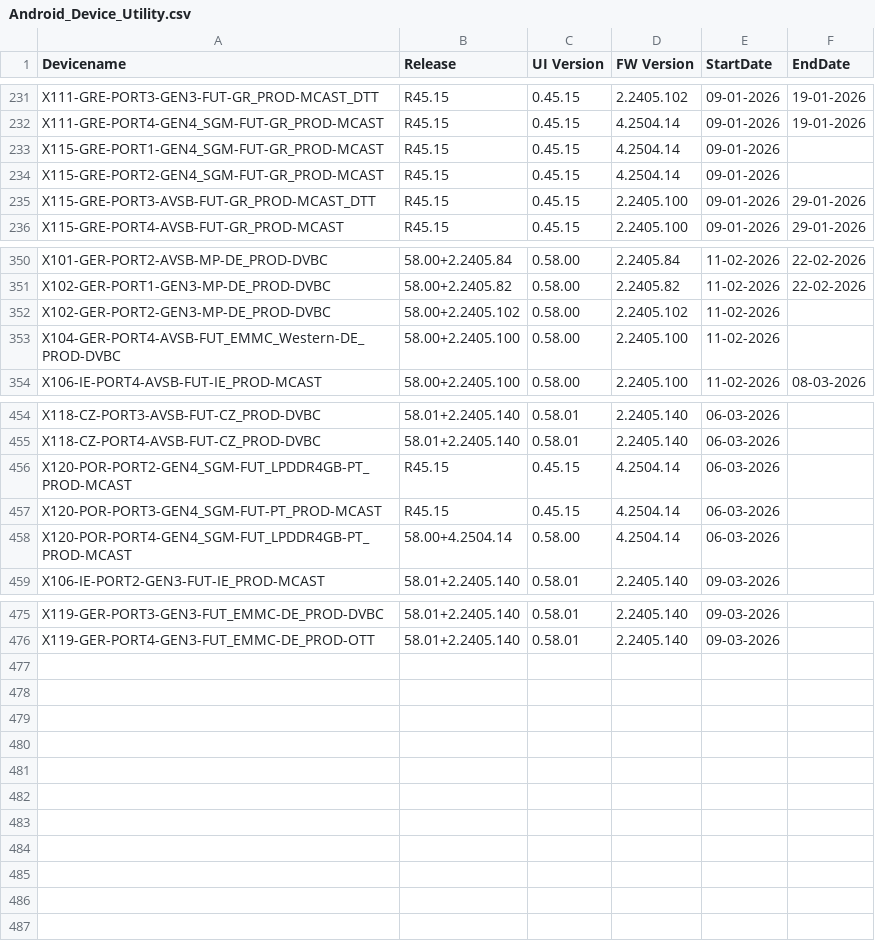
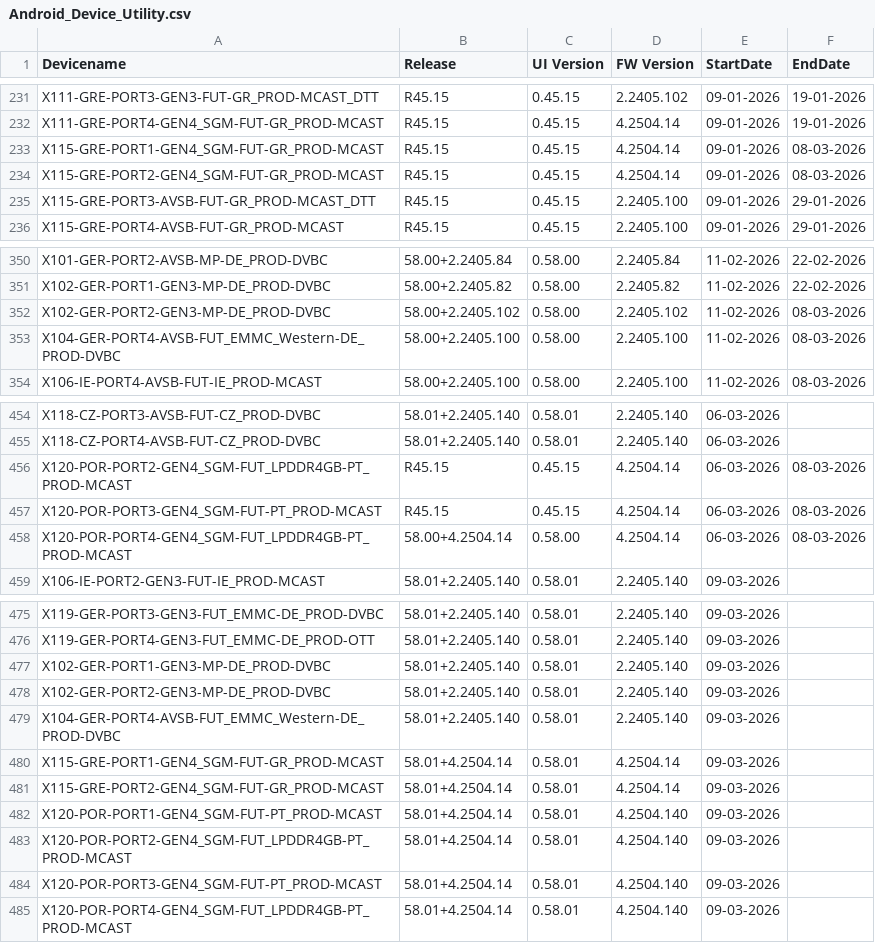
Before and after one commit to VFTV-Testing/VCOEQA-Utilities, a CSV file: DeviceInformation_Utility/Android_Device_Utility.csv, drawn as a sheet; only a part is shown, gaps mark what is left out; the diff covers the shown part only.

Commit message:
Bulk update device data

```diff
--- a/DeviceInformation_Utility/Android_Device_Utility.csv
+++ b/DeviceInformation_Utility/Android_Device_Utility.csv
@@ -232,4 +232,4 @@ X111-GRE-PORT3-GEN3-FUT-GR_PROD-MCAST_DTT,R45.15,0.45.15,2.2405.102,09-01-2026,1
 X111-GRE-PORT4-GEN4_SGM-FUT-GR_PROD-MCAST,R45.15,0.45.15,4.2504.14,09-01-2026,19-01-2026
-X115-GRE-PORT1-GEN4_SGM-FUT-GR_PROD-MCAST,R45.15,0.45.15,4.2504.14,09-01-2026,
-X115-GRE-PORT2-GEN4_SGM-FUT-GR_PROD-MCAST,R45.15,0.45.15,4.2504.14,09-01-2026,
+X115-GRE-PORT1-GEN4_SGM-FUT-GR_PROD-MCAST,R45.15,0.45.15,4.2504.14,09-01-2026,08-03-2026
+X115-GRE-PORT2-GEN4_SGM-FUT-GR_PROD-MCAST,R45.15,0.45.15,4.2504.14,09-01-2026,08-03-2026
 X115-GRE-PORT3-AVSB-FUT-GR_PROD-MCAST_DTT,R45.15,0.45.15,2.2405.100,09-01-2026,29-01-2026
@@ -351,4 +351,4 @@ X101-GER-PORT2-AVSB-MP-DE_PROD-DVBC,58.00+2.2405.84,0.58.00,2.2405.84,11-02-2026
 X102-GER-PORT1-GEN3-MP-DE_PROD-DVBC,58.00+2.2405.82,0.58.00,2.2405.82,11-02-2026,22-02-2026
-X102-GER-PORT2-GEN3-MP-DE_PROD-DVBC,58.00+2.2405.102,0.58.00,2.2405.102,11-02-2026,
-X104-GER-PORT4-AVSB-FUT_EMMC_Western-DE_PROD-DVBC,58.00+2.2405.100,0.58.00,2.2405.100,11-02-2026,
+X102-GER-PORT2-GEN3-MP-DE_PROD-DVBC,58.00+2.2405.102,0.58.00,2.2405.102,11-02-2026,08-03-2026
+X104-GER-PORT4-AVSB-FUT_EMMC_Western-DE_PROD-DVBC,58.00+2.2405.100,0.58.00,2.2405.100,11-02-2026,08-03-2026
 X106-IE-PORT4-AVSB-FUT-IE_PROD-MCAST,58.00+2.2405.100,0.58.00,2.2405.100,11-02-2026,08-03-2026
@@ -455,5 +455,5 @@ X118-CZ-PORT3-AVSB-FUT-CZ_PROD-DVBC,58.01+2.2405.140,0.58.01,2.2405.140,06-03-20
 X118-CZ-PORT4-AVSB-FUT-CZ_PROD-DVBC,58.01+2.2405.140,0.58.01,2.2405.140,06-03-2026,
-X120-POR-PORT2-GEN4_SGM-FUT_LPDDR4GB-PT_PROD-MCAST,R45.15,0.45.15,4.2504.14,06-03-2026,
-X120-POR-PORT3-GEN4_SGM-FUT-PT_PROD-MCAST,R45.15,0.45.15,4.2504.14,06-03-2026,
-X120-POR-PORT4-GEN4_SGM-FUT_LPDDR4GB-PT_PROD-MCAST,58.00+4.2504.14,0.58.00,4.2504.14,06-03-2026,
+X120-POR-PORT2-GEN4_SGM-FUT_LPDDR4GB-PT_PROD-MCAST,R45.15,0.45.15,4.2504.14,06-03-2026,08-03-2026
+X120-POR-PORT3-GEN4_SGM-FUT-PT_PROD-MCAST,R45.15,0.45.15,4.2504.14,06-03-2026,08-03-2026
+X120-POR-PORT4-GEN4_SGM-FUT_LPDDR4GB-PT_PROD-MCAST,58.00+4.2504.14,0.58.00,4.2504.14,06-03-2026,08-03-2026
 X106-IE-PORT2-GEN3-FUT-IE_PROD-MCAST,58.01+2.2405.140,0.58.01,2.2405.140,09-03-2026,
@@ -476 +476,10 @@ X119-GER-PORT3-GEN3-FUT_EMMC-DE_PROD-DVBC,58.01+2.2405.140,0.58.01,2.2405.140,09
 X119-GER-PORT4-GEN3-FUT_EMMC-DE_PROD-OTT,58.01+2.2405.140,0.58.01,2.2405.140,09-03-2026,
+X102-GER-PORT1-GEN3-MP-DE_PROD-DVBC,58.01+2.2405.140,0.58.01,2.2405.140,09-03-2026,
+X102-GER-PORT2-GEN3-MP-DE_PROD-DVBC,58.01+2.2405.140,0.58.01,2.2405.140,09-03-2026,
+X104-GER-PORT4-AVSB-FUT_EMMC_Western-DE_PROD-DVBC,58.01+2.2405.140,0.58.01,2.2405.140,09-03-2026,
+X115-GRE-PORT1-GEN4_SGM-FUT-GR_PROD-MCAST,58.01+4.2504.14,0.58.01,4.2504.14,09-03-2026,
+X115-GRE-PORT2-GEN4_SGM-FUT-GR_PROD-MCAST,58.01+4.2504.14,0.58.01,4.2504.14,09-03-2026,
+X120-POR-PORT1-GEN4_SGM-FUT-PT_PROD-MCAST,58.01+4.2504.14,0.58.01,4.2504.140,09-03-2026,
+X120-POR-PORT2-GEN4_SGM-FUT_LPDDR4GB-PT_PROD-MCAST,58.01+4.2504.14,0.58.01,4.2504.140,09-03-2026,
+X120-POR-PORT3-GEN4_SGM-FUT-PT_PROD-MCAST,58.01+4.2504.14,0.58.01,4.2504.140,09-03-2026,
+X120-POR-PORT4-GEN4_SGM-FUT_LPDDR4GB-PT_PROD-MCAST,58.01+4.2504.14,0.58.01,4.2504.140,09-03-2026,
```
Also changed, not shown: 2 edited cells elsewhere in this file.
